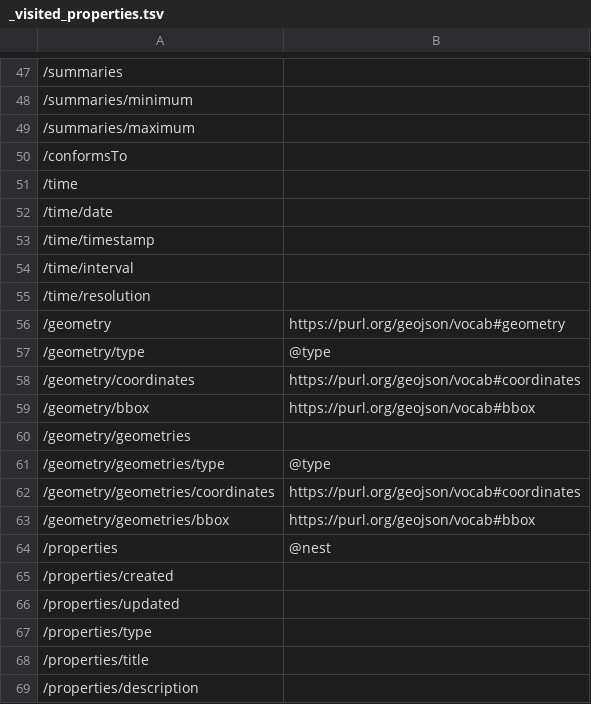
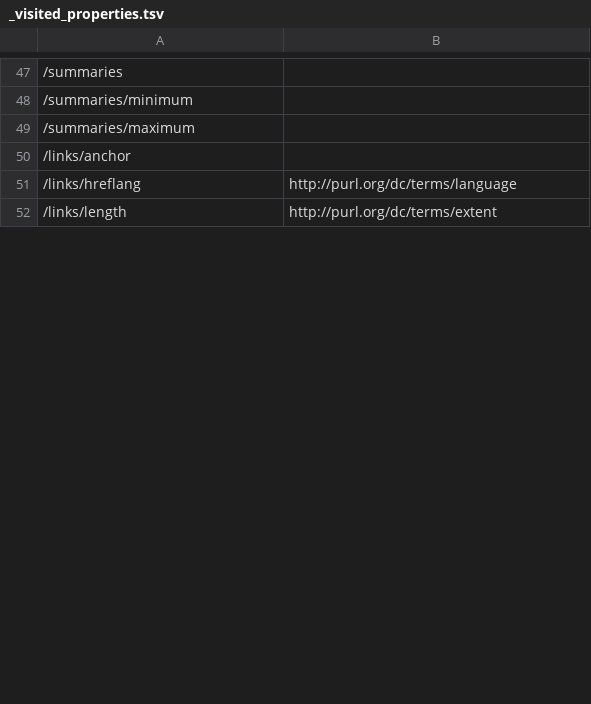
Before and after one commit to ogcincubator/bblocks-stac, a TSV file: build/annotated/contrib/stac/collection/_visited_properties.tsv, drawn as a sheet; only a part is shown, gaps mark what is left out; the shorter side is filled out with more unchanged rows; the diff covers the shown part only; the diff names each change by its address in the sheet, - before the commit and + after, or states it on an @@ line.

Commit message:
Building blocks postprocessing

```diff
--- a/build/annotated/contrib/stac/collection/_visited_properties.tsv
+++ b/build/annotated/contrib/stac/collection/_visited_properties.tsv
-row 50: /conformsTo
-row 51: /time
-row 52: /time/date
-row 53: /time/timestamp
-row 54: /time/interval
-row 55: /time/resolution
-row 56: /geometry | https://purl.org/geojson/vocab#geometry
-row 57: /geometry/type | @type
-row 58: /geometry/coordinates | https://purl.org/geojson/vocab#coordinates
-row 59: /geometry/bbox | https://purl.org/geojson/vocab#bbox
-row 60: /geometry/geometries
-row 61: /geometry/geometries/type | @type
-row 62: /geometry/geometries/coordinates | https://purl.org/geojson/vocab#coordinates
-row 63: /geometry/geometries/bbox | https://purl.org/geojson/vocab#bbox
-row 64: /properties | @nest
-row 65: /properties/created
-row 66: /properties/updated
-row 67: /properties/type
-row 68: /properties/title
-row 69: /properties/description
```
Also changed, not shown: 74 removed rows and 7 edited cells elsewhere in this file, build/annotated/contrib/stac/extensions/eo/_visited_properties.tsv, build/annotated/contrib/stac/extensions/raster/_visited_properties.tsv, 56 other files.
